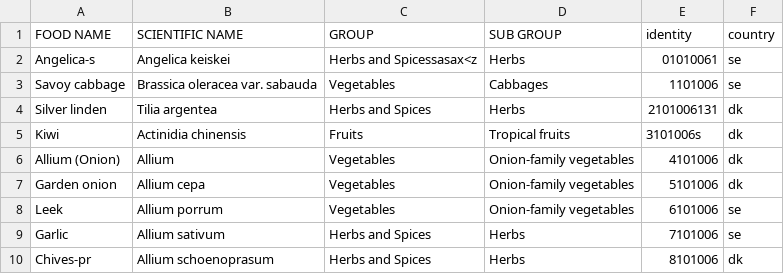
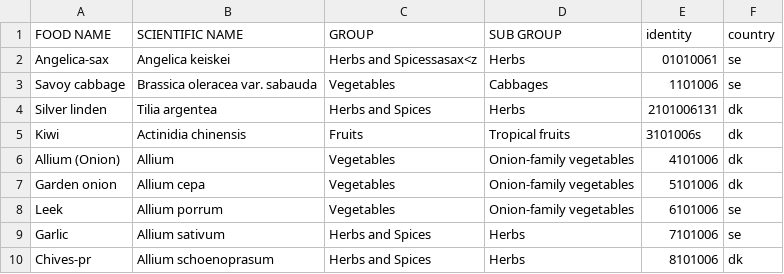
Before and after one commit to MKHelpingHands/git-api-exp, a CSV file: data/prod/data.csv, drawn as a sheet.

```diff
--- a/data/prod/data.csv
+++ b/data/prod/data.csv
@@ -1,3 +1,3 @@
 FOOD NAME,SCIENTIFIC NAME,GROUP,SUB GROUP,identity,country
-Angelica-s,Angelica keiskei,Herbs and Spicessasax<z,Herbs,01010061,se
+Angelica-sax,Angelica keiskei,Herbs and Spicessasax<z,Herbs,01010061,se
 Savoy cabbage,Brassica oleracea var. sabauda,Vegetables,Cabbages,1101006,se
```
